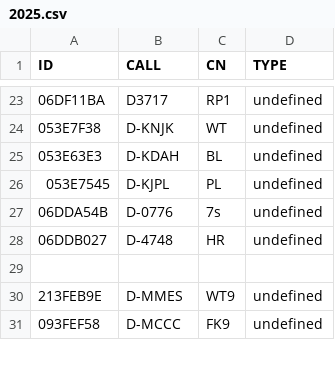
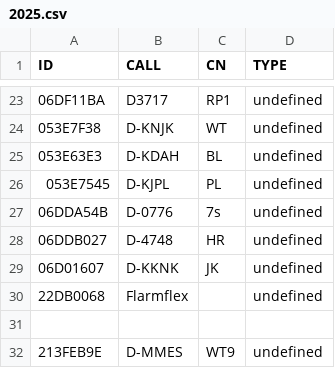
Before and after one commit to ftotheischer/OGN, a CSV file: 2025.csv, drawn as a sheet; only a part is shown, gaps mark what is left out; the shorter side is filled out with more unchanged rows.

Commit message:
Update 2025.csv

```diff
--- a/2025.csv
+++ b/2025.csv
@@ -28,2 +28,4 @@ ID,CALL,CN,TYPE
 06DDB027,D-4748,HR,undefined
+06D01607,D-KKNK,JK,undefined
+22DB0068,Flarmflex,,undefined
 
```
